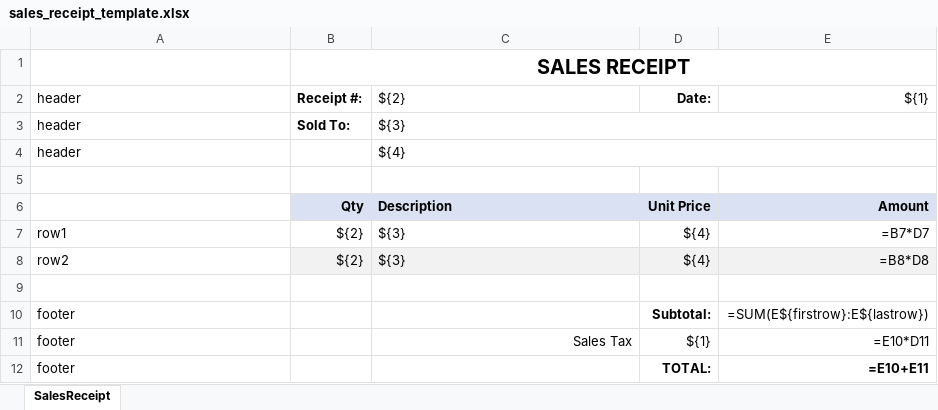
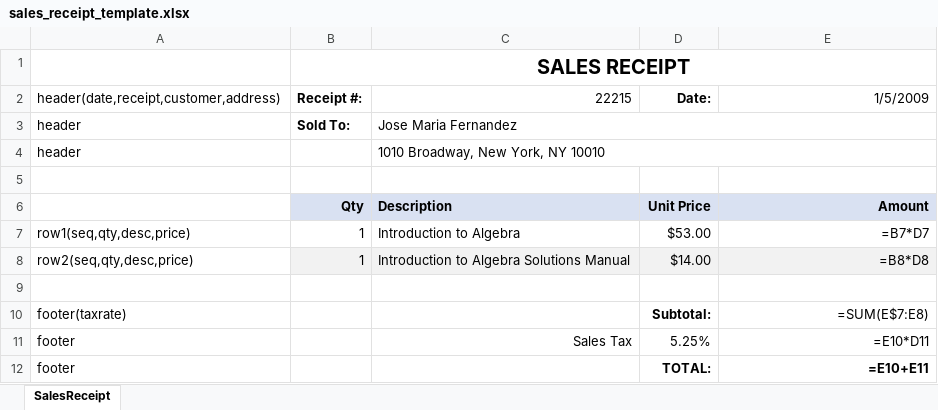
Before and after one commit to dkumsh/xforme, an Excel workbook: templates/sales_receipt_template.xlsx, sheet SalesReceipt, drawn as a sheet; values as stored, in another font and other column widths than the file's, no borders; formulas without a stored value are shown as written; removed rows and columns are numbered as before the commit, all else as after; the diff names each change by its address in the sheet, - before the commit and + after, or states it on an @@ line.

Commit message:
Release 0.1.1: comment-bound named parameters with real sample values (valid-Excel templates)

```diff
--- a/templates/sales_receipt_template.xlsx (sheet SalesReceipt)
+++ b/templates/sales_receipt_template.xlsx (sheet SalesReceipt)
-row 2: header | Receipt #: | ${2} | Date: | ${1}
+row 2: header(date,receipt,customer,address) | Receipt #: | 22215 | Date: | 1/5/2009
-C3: ${3}
+C3: Jose Maria Fernandez
-C4: ${4}
+C4: 1010 Broadway, New York, NY 10010
-row 7: row1 | ${2} | ${3} | ${4} | =B7*D7
-row 8: row2 | ${2} | ${3} | ${4} | =B8*D8
+row 7: row1(seq,qty,desc,price) | 1 | Introduction to Algebra | $53.00 | =B7*D7
+row 8: row2(seq,qty,desc,price) | 1 | Introduction to Algebra Solutions Manual | $14.00 | =B8*D8
-row 10: footer |  |  | Subtotal: | =SUM(E${firstrow}:E${lastrow})
+row 10: footer(taxrate) |  |  | Subtotal: | =SUM(E$7:E8)
-D11: ${1}
+D11: 5.25%
```
Also changed, not shown: 8 other files.
